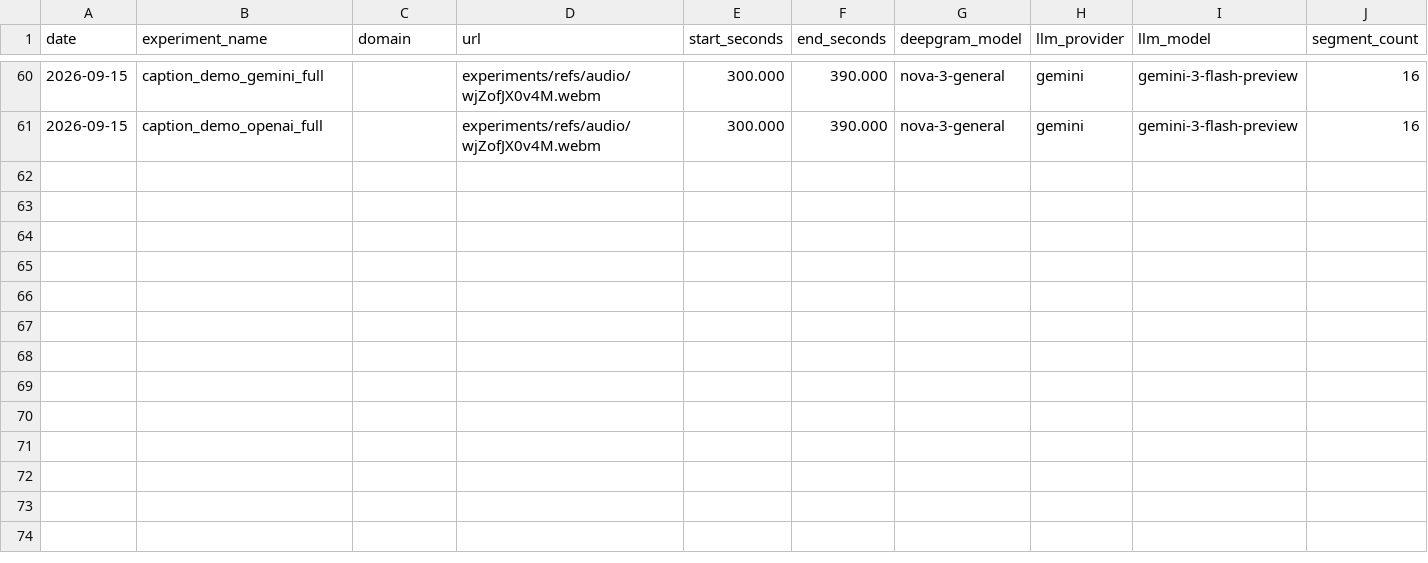
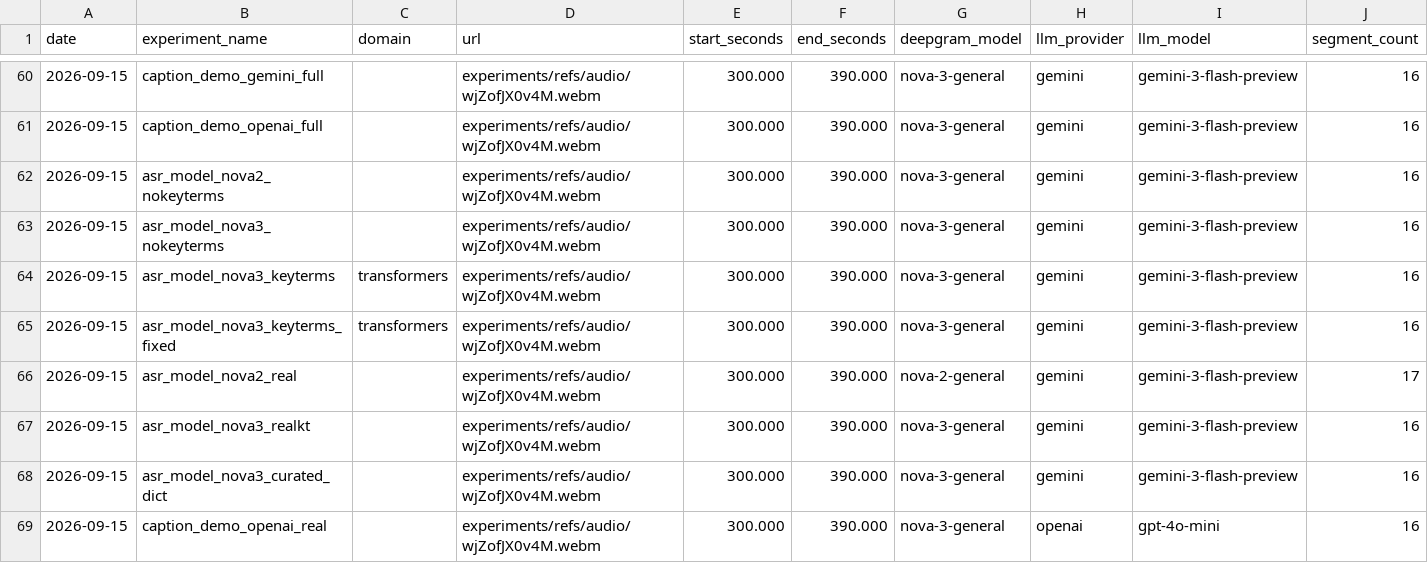
Before and after one commit to rm-2278/real_time_translation, a CSV file: experiments/results.csv, drawn as a sheet; only a part is shown, gaps mark what is left out; rows hold the shown columns only; the diff names each change by its address in the sheet, - before the commit and + after, or states it on an @@ line.

```diff
--- a/experiments/results.csv
+++ b/experiments/results.csv
+row 62: 2026-09-15 | asr_model_nova2_nokeyterms |  | experiments/refs/audio/wjZofJX0v4M.webm | 300.000 | 390.000 | nova-3-general | gemini | gemini-3-flash-preview | 16
+row 63: 2026-09-15 | asr_model_nova3_nokeyterms |  | experiments/refs/audio/wjZofJX0v4M.webm | 300.000 | 390.000 | nova-3-general | gemini | gemini-3-flash-preview | 16
+row 64: 2026-09-15 | asr_model_nova3_keyterms | transformers | experiments/refs/audio/wjZofJX0v4M.webm | 300.000 | 390.000 | nova-3-general | gemini | gemini-3-flash-preview | 16
+row 65: 2026-09-15 | asr_model_nova3_keyterms_fixed | transformers | experiments/refs/audio/wjZofJX0v4M.webm | 300.000 | 390.000 | nova-3-general | gemini | gemini-3-flash-preview | 16
+row 66: 2026-09-15 | asr_model_nova2_real |  | experiments/refs/audio/wjZofJX0v4M.webm | 300.000 | 390.000 | nova-2-general | gemini | gemini-3-flash-preview | 17
+row 67: 2026-09-15 | asr_model_nova3_realkt |  | experiments/refs/audio/wjZofJX0v4M.webm | 300.000 | 390.000 | nova-3-general | gemini | gemini-3-flash-preview | 16
+row 68: 2026-09-15 | asr_model_nova3_curated_dict |  | experiments/refs/audio/wjZofJX0v4M.webm | 300.000 | 390.000 | nova-3-general | gemini | gemini-3-flash-preview | 16
+row 69: 2026-09-15 | caption_demo_openai_real |  | experiments/refs/audio/wjZofJX0v4M.webm | 300.000 | 390.000 | nova-3-general | openai | gpt-4o-mini | 16
```
Also changed, not shown: 10 other files.
